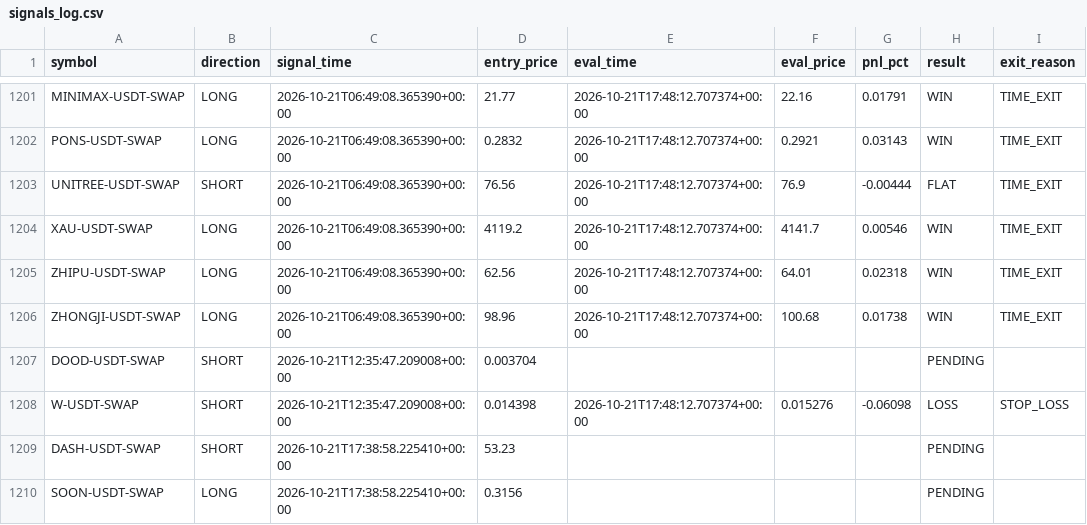
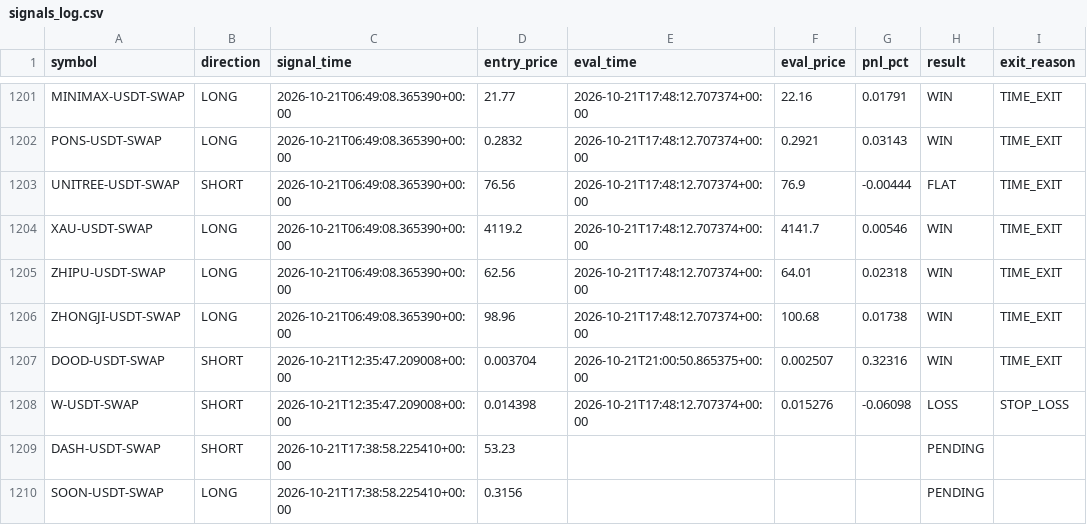
Before and after one commit to ksemehmet5-afk/altcoin-monitor-, a CSV file: monitor_state/signals_log.csv, drawn as a sheet; only a part is shown, gaps mark what is left out.

```diff
--- a/monitor_state/signals_log.csv
+++ b/monitor_state/signals_log.csv
@@ -1206,3 +1206,3 @@ ZHIPU-USDT-SWAP,LONG,2026-10-21T06:49:08.365390+00:00,62.56,2026-10-21T17:48:12.
 ZHONGJI-USDT-SWAP,LONG,2026-10-21T06:49:08.365390+00:00,98.96,2026-10-21T17:48:12.707374+00:00,100.68,0.01738,WIN,TIME_EXIT
-DOOD-USDT-SWAP,SHORT,2026-10-21T12:35:47.209008+00:00,0.003704,,,,PENDING,
+DOOD-USDT-SWAP,SHORT,2026-10-21T12:35:47.209008+00:00,0.003704,2026-10-21T21:00:50.865375+00:00,0.002507,0.32316,WIN,TIME_EXIT
 W-USDT-SWAP,SHORT,2026-10-21T12:35:47.209008+00:00,0.014398,2026-10-21T17:48:12.707374+00:00,0.015276,-0.06098,LOSS,STOP_LOSS
```
Also changed, not shown: 2 other files.
